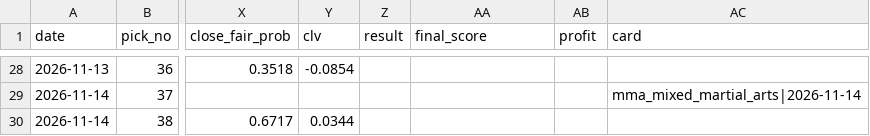
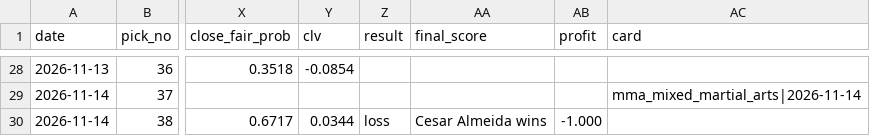
Before and after one commit to StampedPicks/stamped-picks, a CSV file: data/ledger.csv, drawn as a sheet; only a part is shown, gaps mark what is left out; the diff names each change by its address in the sheet, - before the commit and + after, or states it on an @@ line.

Commit message:
ledger 2026-11-15T01:18Z

```diff
--- a/data/ledger.csv
+++ b/data/ledger.csv
-Z30 (result): (empty)
+Z30 (result): loss
-AA30 (final_score): (empty)
+AA30 (final_score): Cesar Almeida wins
-AB30 (profit): (empty)
+AB30 (profit): -1.000
```
Also changed, not shown: 4 other files.
